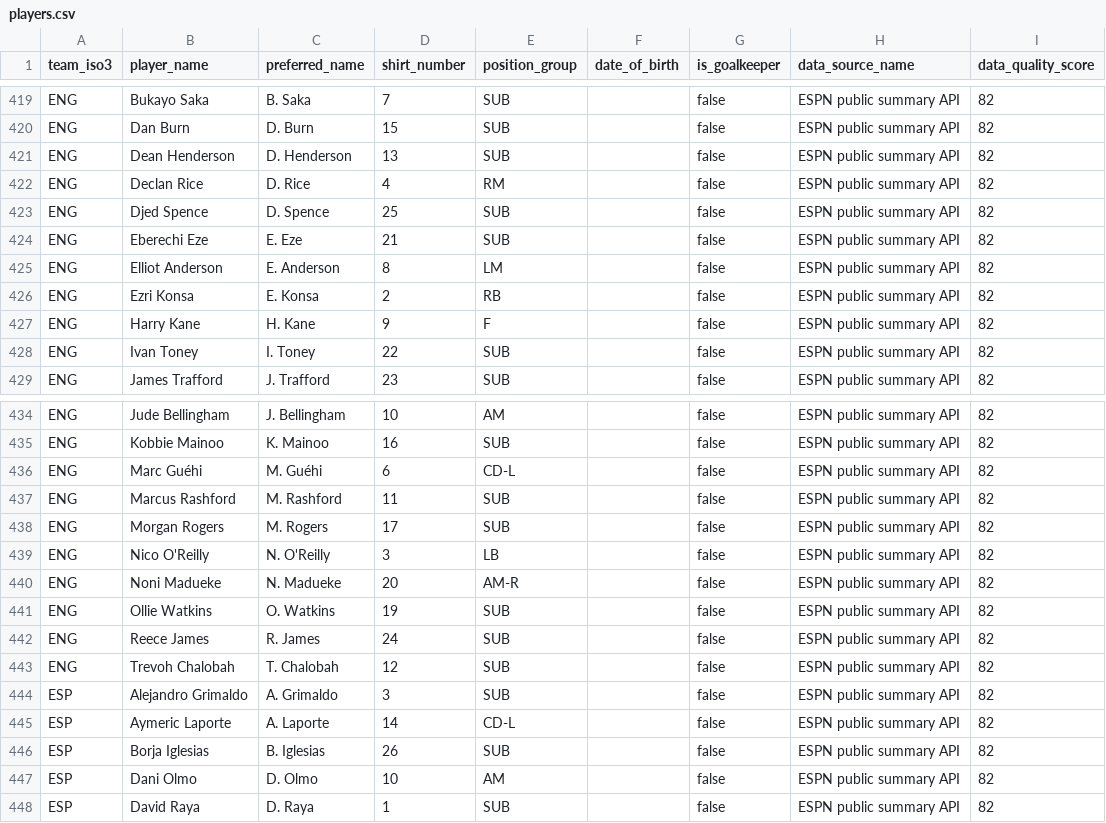
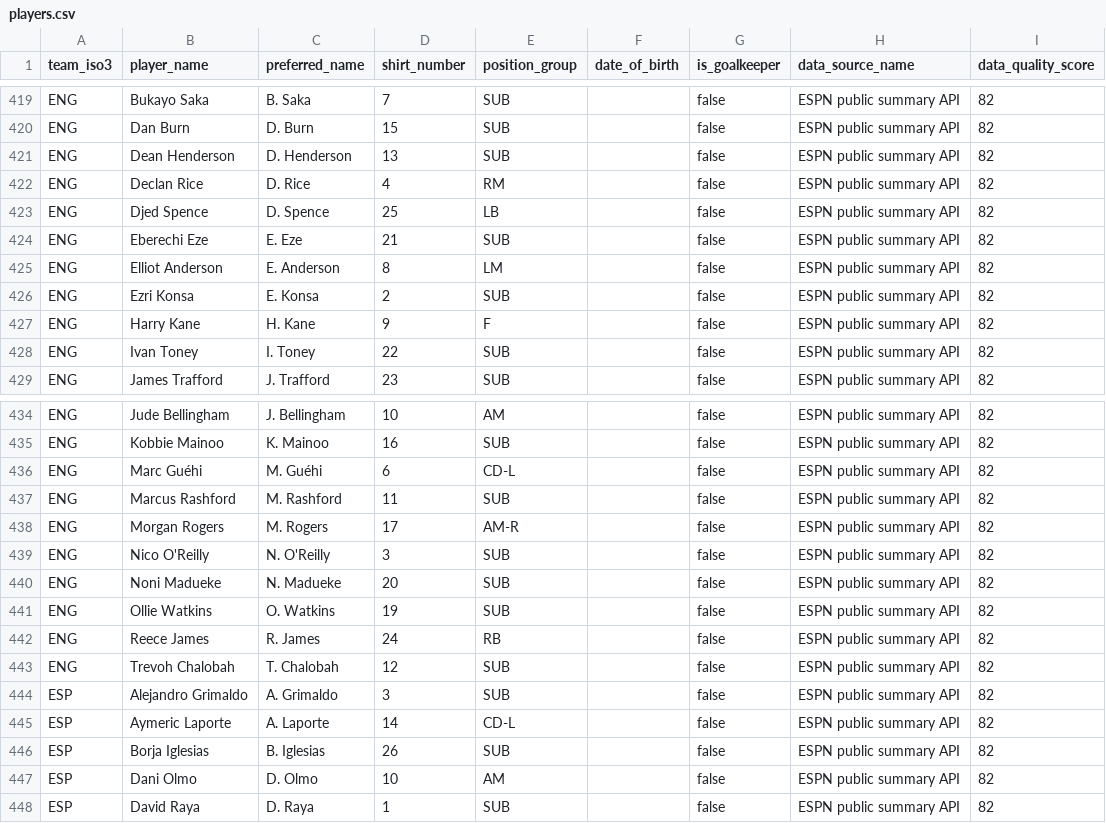
Before and after one commit to sgoersdorf-design/the-weather-cup-2026, a CSV file: data/players.csv, drawn as a sheet; only a part is shown, gaps mark what is left out; the diff covers the shown part only.

```diff
--- a/data/players.csv
+++ b/data/players.csv
@@ -422,6 +422,6 @@ ENG,Dean Henderson,D. Henderson,13,SUB,,false,ESPN public summary API,82
 ENG,Declan Rice,D. Rice,4,RM,,false,ESPN public summary API,82
-ENG,Djed Spence,D. Spence,25,SUB,,false,ESPN public summary API,82
+ENG,Djed Spence,D. Spence,25,LB,,false,ESPN public summary API,82
 ENG,Eberechi Eze,E. Eze,21,SUB,,false,ESPN public summary API,82
 ENG,Elliot Anderson,E. Anderson,8,LM,,false,ESPN public summary API,82
-ENG,Ezri Konsa,E. Konsa,2,RB,,false,ESPN public summary API,82
+ENG,Ezri Konsa,E. Konsa,2,SUB,,false,ESPN public summary API,82
 ENG,Harry Kane,H. Kane,9,F,,false,ESPN public summary API,82
@@ -437,7 +437,7 @@ ENG,Marc Guéhi,M. Guéhi,6,CD-L,,false,ESPN public summary API,82
 ENG,Marcus Rashford,M. Rashford,11,SUB,,false,ESPN public summary API,82
-ENG,Morgan Rogers,M. Rogers,17,SUB,,false,ESPN public summary API,82
-ENG,Nico O'Reilly,N. O'Reilly,3,LB,,false,ESPN public summary API,82
-ENG,Noni Madueke,N. Madueke,20,AM-R,,false,ESPN public summary API,82
+ENG,Morgan Rogers,M. Rogers,17,AM-R,,false,ESPN public summary API,82
+ENG,Nico O'Reilly,N. O'Reilly,3,SUB,,false,ESPN public summary API,82
+ENG,Noni Madueke,N. Madueke,20,SUB,,false,ESPN public summary API,82
 ENG,Ollie Watkins,O. Watkins,19,SUB,,false,ESPN public summary API,82
-ENG,Reece James,R. James,24,SUB,,false,ESPN public summary API,82
+ENG,Reece James,R. James,24,RB,,false,ESPN public summary API,82
 ENG,Trevoh Chalobah,T. Chalobah,12,SUB,,false,ESPN public summary API,82
```
Also changed, not shown: 21 edited cells elsewhere in this file, data/full_schedule_openfootball.csv, data/live_weather_forecast_full.csv, 6 other files.
